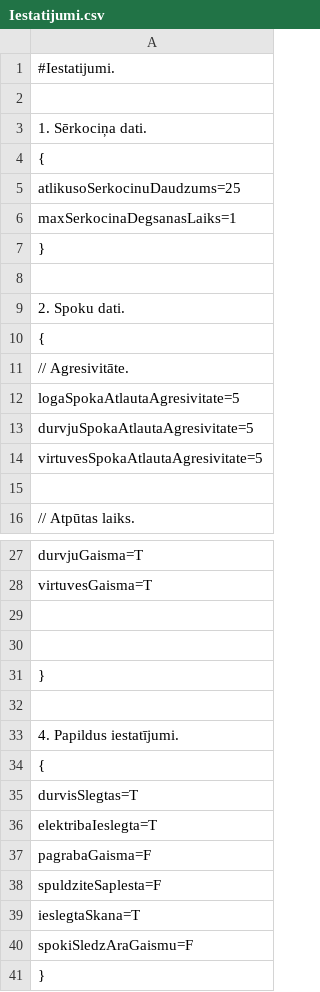
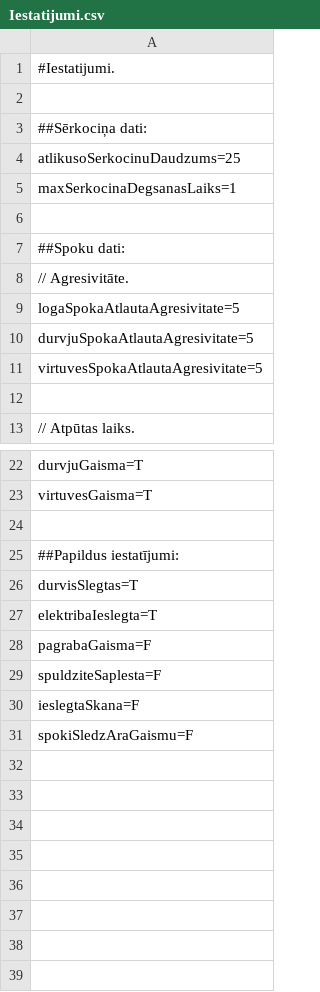
Before and after one commit to 22DP2AKirs/VectevaMaja, a CSV file: Spele/Iestatijumi/Iestatijumi.csv, drawn as a sheet; only a part is shown, gaps mark what is left out; the diff covers the shown part only.

```diff
--- a/Spele/Iestatijumi/Iestatijumi.csv
+++ b/Spele/Iestatijumi/Iestatijumi.csv
@@ -2,10 +2,7 @@
 
-1. Sērkociņa dati.
-{
+##Sērkociņa dati:
 atlikusoSerkocinuDaudzums=25
 maxSerkocinaDegsanasLaiks=1
-}
 
-2. Spoku dati.
-{
+##Spoku dati:
 // Agresivitāte.
@@ -29,7 +24,3 @@ virtuvesGaisma=T
 
-
-}
-
-4. Papildus iestatījumi.
-{
+##Papildus iestatījumi:
 durvisSlegtas=T
@@ -38,4 +29,3 @@ pagrabaGaisma=F
 spuldziteSaplesta=F
-ieslegtaSkana=T
+ieslegtaSkana=F
 spokiSledzAraGaismu=F
-}
```
Also changed, not shown: 2 removed rows and 1 edited cell elsewhere in this file, 19 other files.
